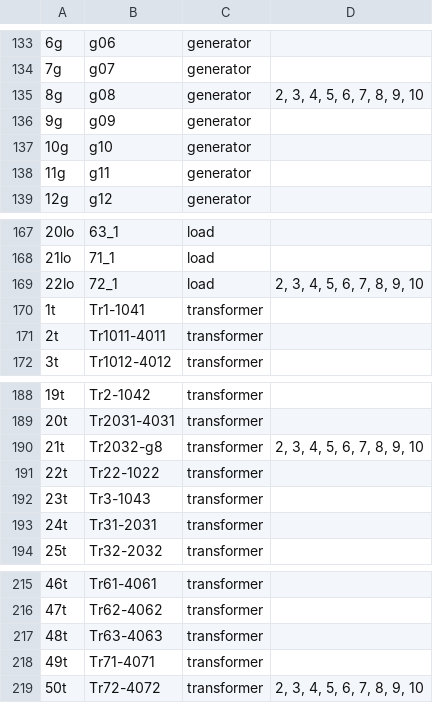
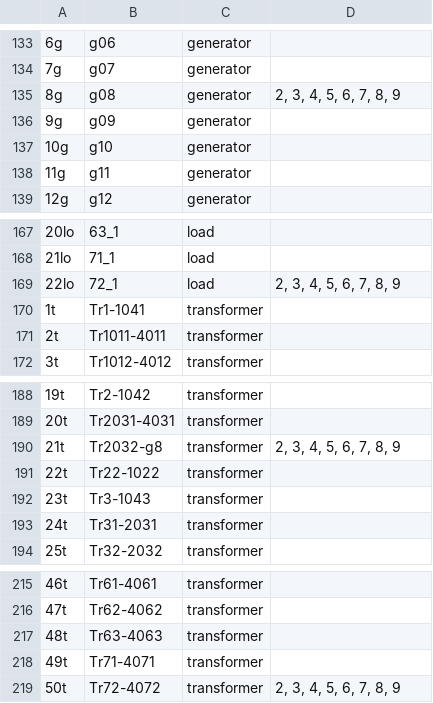
Before and after one commit to SPS-L/DYNAGNN, a CSV file: examples/Nordic/data/inputs/contingencies.csv, drawn as a sheet; only a part is shown, gaps mark what is left out; the diff covers the shown part only; the diff names each change by its address in the sheet, - before the commit and + after, or states it on an @@ line.

```diff
--- a/examples/Nordic/data/inputs/contingencies.csv
+++ b/examples/Nordic/data/inputs/contingencies.csv
-D135: 2, 3, 4, 5, 6, 7, 8, 9, 10
+D135: 2, 3, 4, 5, 6, 7, 8, 9
-D169: 2, 3, 4, 5, 6, 7, 8, 9, 10
+D169: 2, 3, 4, 5, 6, 7, 8, 9
-D190: 2, 3, 4, 5, 6, 7, 8, 9, 10
+D190: 2, 3, 4, 5, 6, 7, 8, 9
-D219: 2, 3, 4, 5, 6, 7, 8, 9, 10
+D219: 2, 3, 4, 5, 6, 7, 8, 9
```
Also changed, not shown: 19 edited cells elsewhere in this file, 43 other files.
